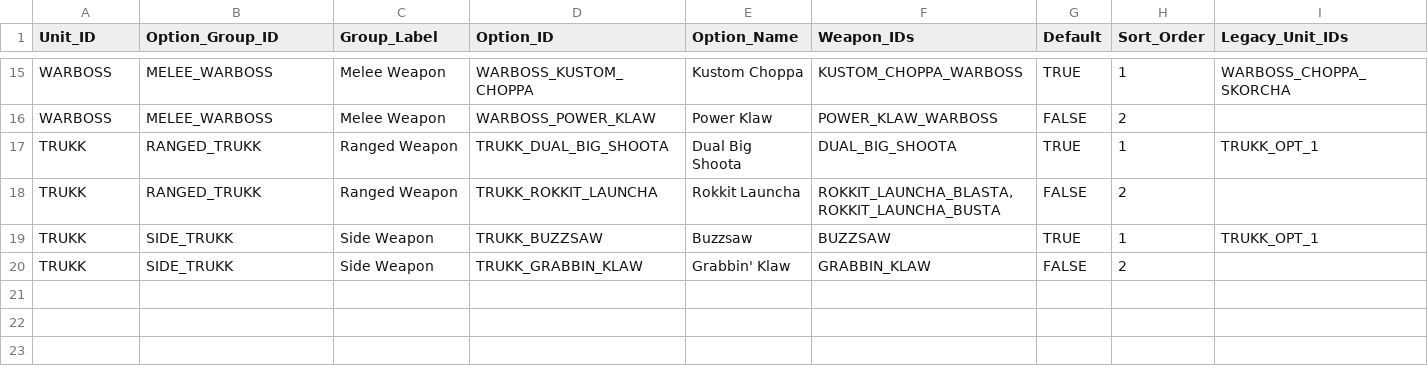
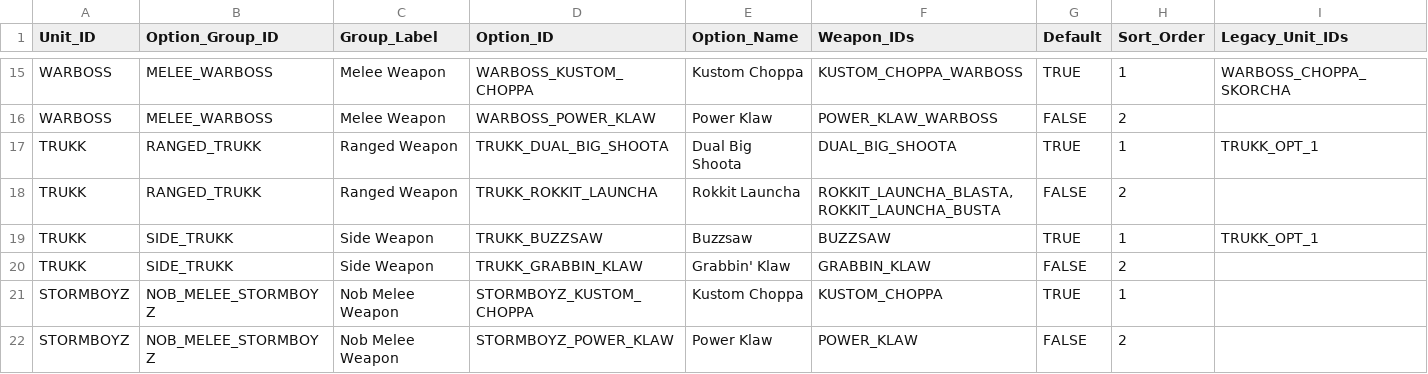
Before and after one commit to rxguzma/wh40k-11th, a CSV file: data/orks/Unit_Weapon_Options.csv, drawn as a sheet; only a part is shown, gaps mark what is left out; rows hold the shown columns only; the diff names each change by its address in the sheet, - before the commit and + after, or states it on an @@ line.

Commit message:
Add Stormboyz Nob melee weapon options

```diff
--- a/data/orks/Unit_Weapon_Options.csv
+++ b/data/orks/Unit_Weapon_Options.csv
+row 21: STORMBOYZ | NOB_MELEE_STORMBOYZ | Nob Melee Weapon | STORMBOYZ_KUSTOM_CHOPPA | Kustom Choppa | KUSTOM_CHOPPA | TRUE | 1
+row 22: STORMBOYZ | NOB_MELEE_STORMBOYZ | Nob Melee Weapon | STORMBOYZ_POWER_KLAW | Power Klaw | POWER_KLAW | FALSE | 2
```
